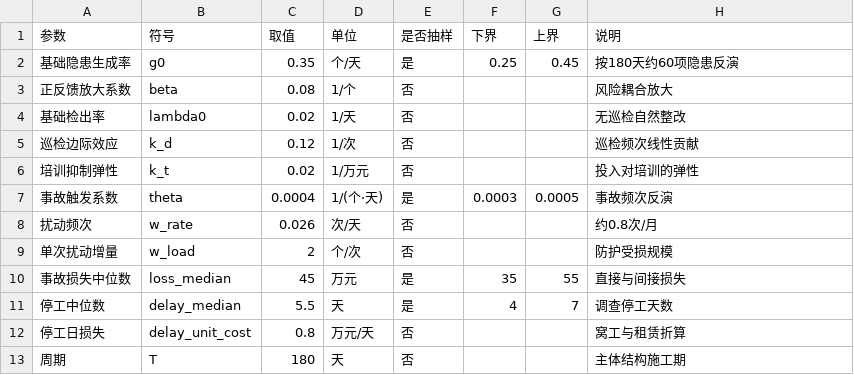
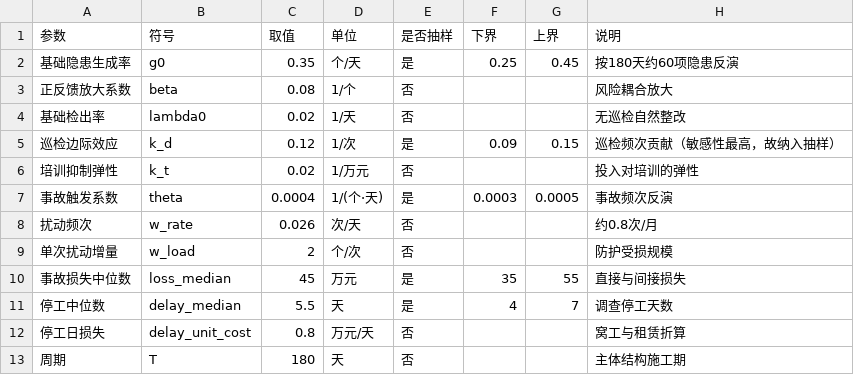
Before and after one commit to lizhengyang-byte/construction-safety-sd-mcs, a CSV file: data/params.csv, drawn as a sheet.

```diff
--- a/data/params.csv
+++ b/data/params.csv
@@ -4,3 +4,3 @@
 基础检出率,lambda0,0.02,1/天,否,,,无巡检自然整改
-巡检边际效应,k_d,0.12,1/次,否,,,巡检频次线性贡献
+巡检边际效应,k_d,0.12,1/次,是,0.09,0.15,巡检频次贡献（敏感性最高，故纳入抽样）
 培训抑制弹性,k_t,0.02,1/万元,否,,,投入对培训的弹性
```
Also changed, not shown: 1 other file.
